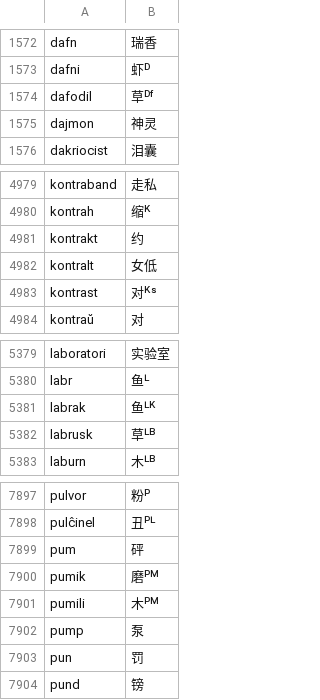
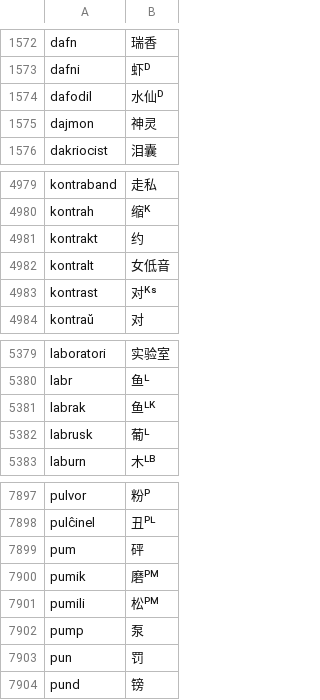
Before and after one commit to montainternoadorihistorion/esperanto-radiko-cjk-annotator-revision-20261017, a CSV file: Esperanto-Kanji-Ruby-JA/app_data/世界语词根-汉字对应列表_参照2新割当_7791.csv, drawn as a sheet; only a part is shown, gaps mark what is left out.

```diff
--- a/Esperanto-Kanji-Ruby-JA/app_data/世界语词根-汉字对应列表_参照2新割当_7791.csv
+++ b/Esperanto-Kanji-Ruby-JA/app_data/世界语词根-汉字对应列表_参照2新割当_7791.csv
@@ -1573,3 +1573,3 @@ dafn,瑞香
 dafni,虾ᴰ
-dafodil,草ᴰᶠ
+dafodil,水仙ᴰ
 dajmon,神灵
@@ -4981,3 +4981,3 @@ kontrah,缩ᴷ
 kontrakt,约
-kontralt,女低
+kontralt,女低音
 kontrast,对ᴷˢ
@@ -5381,3 +5381,3 @@ labr,鱼ᴸ
 labrak,鱼ᴸᴷ
-labrusk,草ᴸᴮ
+labrusk,葡ᴸ
 laburn,木ᴸᴮ
@@ -7900,3 +7900,3 @@ pum,砰
 pumik,磨ᴾᴹ
-pumili,木ᴾᴹ
+pumili,松ᴾᴹ
 pump,泵
```
Also changed, not shown: Esperanto-Kanji-Ruby-JA/app_data/エスペラント語根-日本語訳ルビ対応リスト.csv, Esperanto-Kanji-Ruby-KO/app_data/世界语词根-汉字对应列表_参照2新割当_7791.csv, 13 other files.
